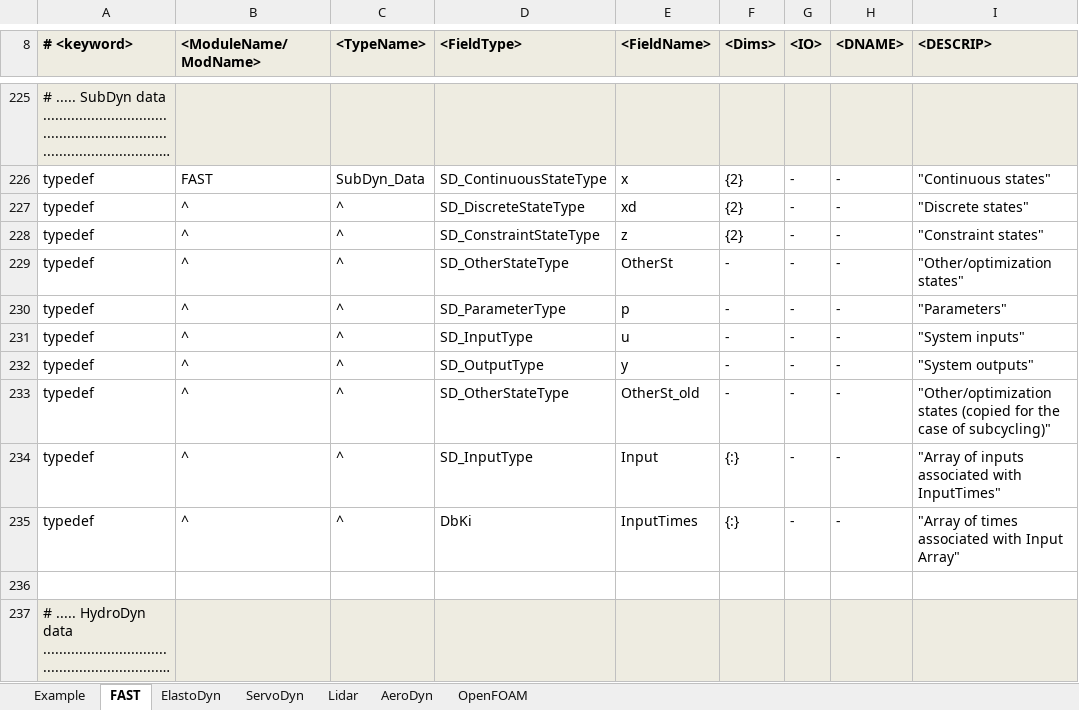
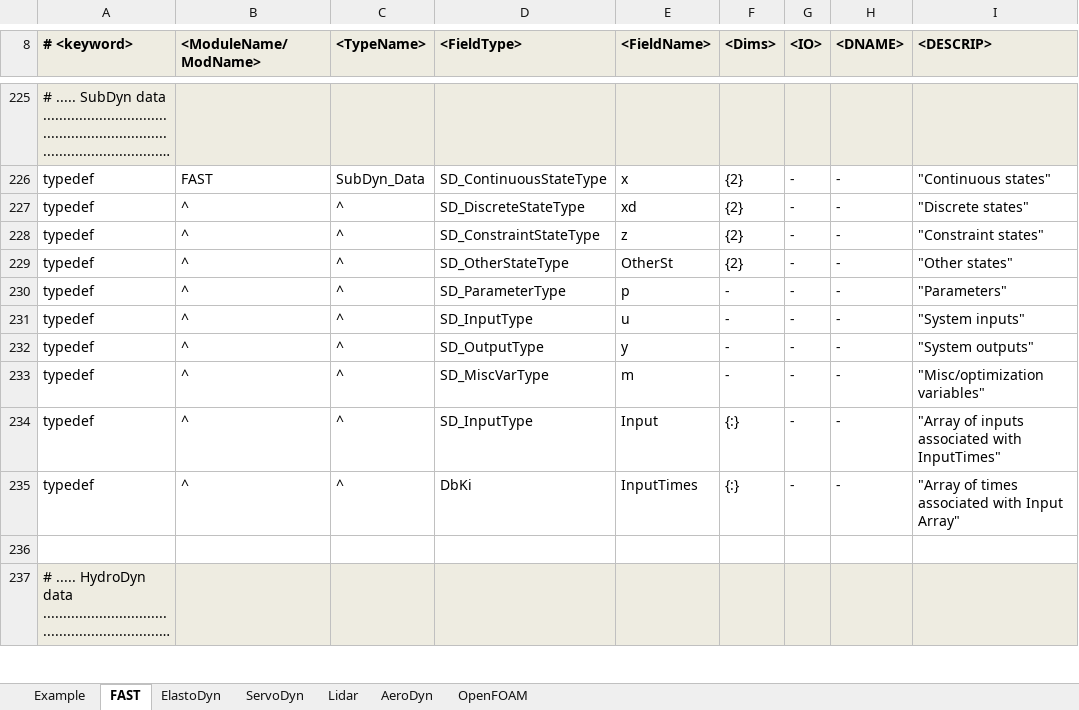
Before and after one commit to OpenFAST/openfast, an Excel workbook: modules-local/fast-library/src/RegistryEntries.xlsx, sheet FAST, drawn as a sheet; only a part is shown, gaps mark what is left out; long unchanged cells end in …; values as stored, in another font and other column widths than the file's, no borders; conditional formats not drawn; the diff names each change by its address in the sheet, - before the commit and + after, or states it on an @@ line.

Commit message:
- updated SubDyn with MiscVars
git-svn-id: https://windsvn2.nrel.gov/FAST/branches/BJonkman@1195 10acb478-4768-415a-8850-bacdb5912d4d

Former-commit-id: 92ab5548b42d88c3d546feaced44bf2040172f55

```diff
--- a/modules-local/fast-library/src/RegistryEntries.xlsx (sheet FAST)
+++ b/modules-local/fast-library/src/RegistryEntries.xlsx (sheet FAST)
-F229 (<Dims>): -
+F229 (<Dims>): {2}
-I229 (<DESCRIP>): "Other/optimization states"
+I229 (<DESCRIP>): "Other states"
-D233 (<FieldType>): SD_OtherStateType
+D233 (<FieldType>): SD_MiscVarType
-E233 (<FieldName>): OtherSt_old
+E233 (<FieldName>): m
-I233 (<DESCRIP>): "Other/optimization states (copied for the case of subcycling)"
+I233 (<DESCRIP>): "Misc/optimization variables"
```
Also changed, not shown: 4 other files.
